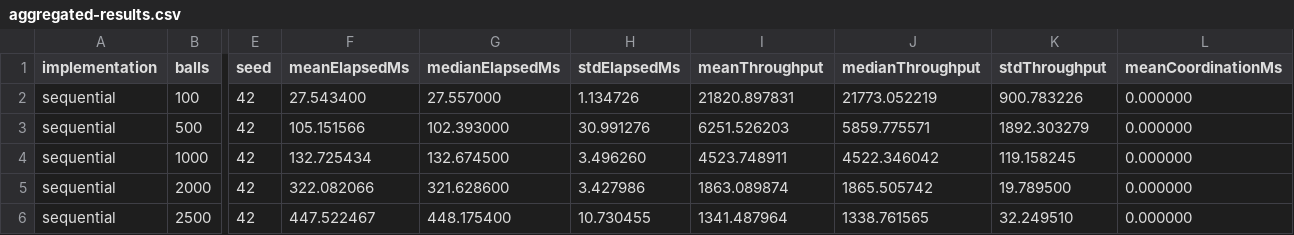
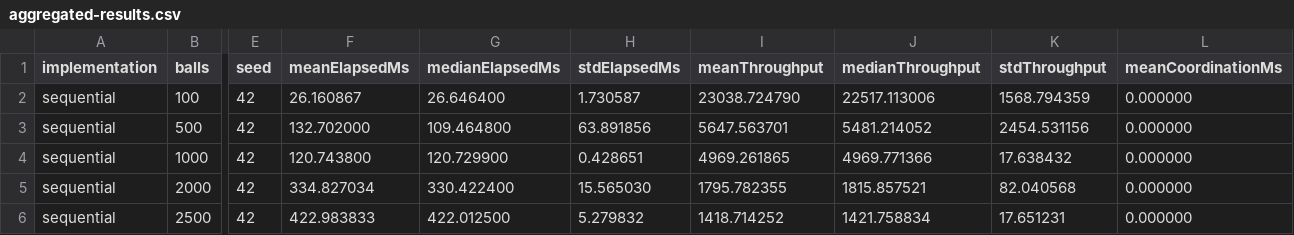
Before and after one commit to pcd-26/PCD-26, a CSV file: assignment-1/benchmarks/results/aggregated-results.csv, drawn as a sheet; only a part is shown, gaps mark what is left out; the diff covers the shown part only; the diff names each change by its address in the sheet, - before the commit and + after, or states it on an @@ line.

Commit message:
feat(assignment-1): add adaptive fallback for threaded pair collection

```diff
--- a/assignment-1/benchmarks/results/aggregated-results.csv
+++ b/assignment-1/benchmarks/results/aggregated-results.csv
-F2 (meanElapsedMs): 27.543400
+F2 (meanElapsedMs): 26.160867
-G2 (medianElapsedMs): 27.557000
+G2 (medianElapsedMs): 26.646400
-H2 (stdElapsedMs): 1.134726
+H2 (stdElapsedMs): 1.730587
-I2 (meanThroughput): 21820.897831
+I2 (meanThroughput): 23038.724790
-J2 (medianThroughput): 21773.052219
+J2 (medianThroughput): 22517.113006
-K2 (stdThroughput): 900.783226
+K2 (stdThroughput): 1568.794359
-F3 (meanElapsedMs): 105.151566
+F3 (meanElapsedMs): 132.702000
-G3 (medianElapsedMs): 102.393000
+G3 (medianElapsedMs): 109.464800
-H3 (stdElapsedMs): 30.991276
+H3 (stdElapsedMs): 63.891856
-I3 (meanThroughput): 6251.526203
+I3 (meanThroughput): 5647.563701
-J3 (medianThroughput): 5859.775571
+J3 (medianThroughput): 5481.214052
-K3 (stdThroughput): 1892.303279
+K3 (stdThroughput): 2454.531156
-F4 (meanElapsedMs): 132.725434
+F4 (meanElapsedMs): 120.743800
-G4 (medianElapsedMs): 132.674500
+G4 (medianElapsedMs): 120.729900
-H4 (stdElapsedMs): 3.496260
+H4 (stdElapsedMs): 0.428651
-I4 (meanThroughput): 4523.748911
+I4 (meanThroughput): 4969.261865
-J4 (medianThroughput): 4522.346042
+J4 (medianThroughput): 4969.771366
-K4 (stdThroughput): 119.158245
+K4 (stdThroughput): 17.638432
-F5 (meanElapsedMs): 322.082066
+F5 (meanElapsedMs): 334.827034
-G5 (medianElapsedMs): 321.628600
+G5 (medianElapsedMs): 330.422400
-H5 (stdElapsedMs): 3.427986
+H5 (stdElapsedMs): 15.565030
-I5 (meanThroughput): 1863.089874
+I5 (meanThroughput): 1795.782355
-J5 (medianThroughput): 1865.505742
+J5 (medianThroughput): 1815.857521
-K5 (stdThroughput): 19.789500
+K5 (stdThroughput): 82.040568
-F6 (meanElapsedMs): 447.522467
+F6 (meanElapsedMs): 422.983833
-G6 (medianElapsedMs): 448.175400
+G6 (medianElapsedMs): 422.012500
-H6 (stdElapsedMs): 10.730455
+H6 (stdElapsedMs): 5.279832
-I6 (meanThroughput): 1341.487964
+I6 (meanThroughput): 1418.714252
-J6 (medianThroughput): 1338.761565
+J6 (medianThroughput): 1421.758834
-K6 (stdThroughput): 32.249510
+K6 (stdThroughput): 17.651231
```
Also changed, not shown: 60 edited cells elsewhere in this file, assignment-1/benchmarks/results/environment.csv, assignment-1/benchmarks/results/raw-results.csv, 4 other files.
